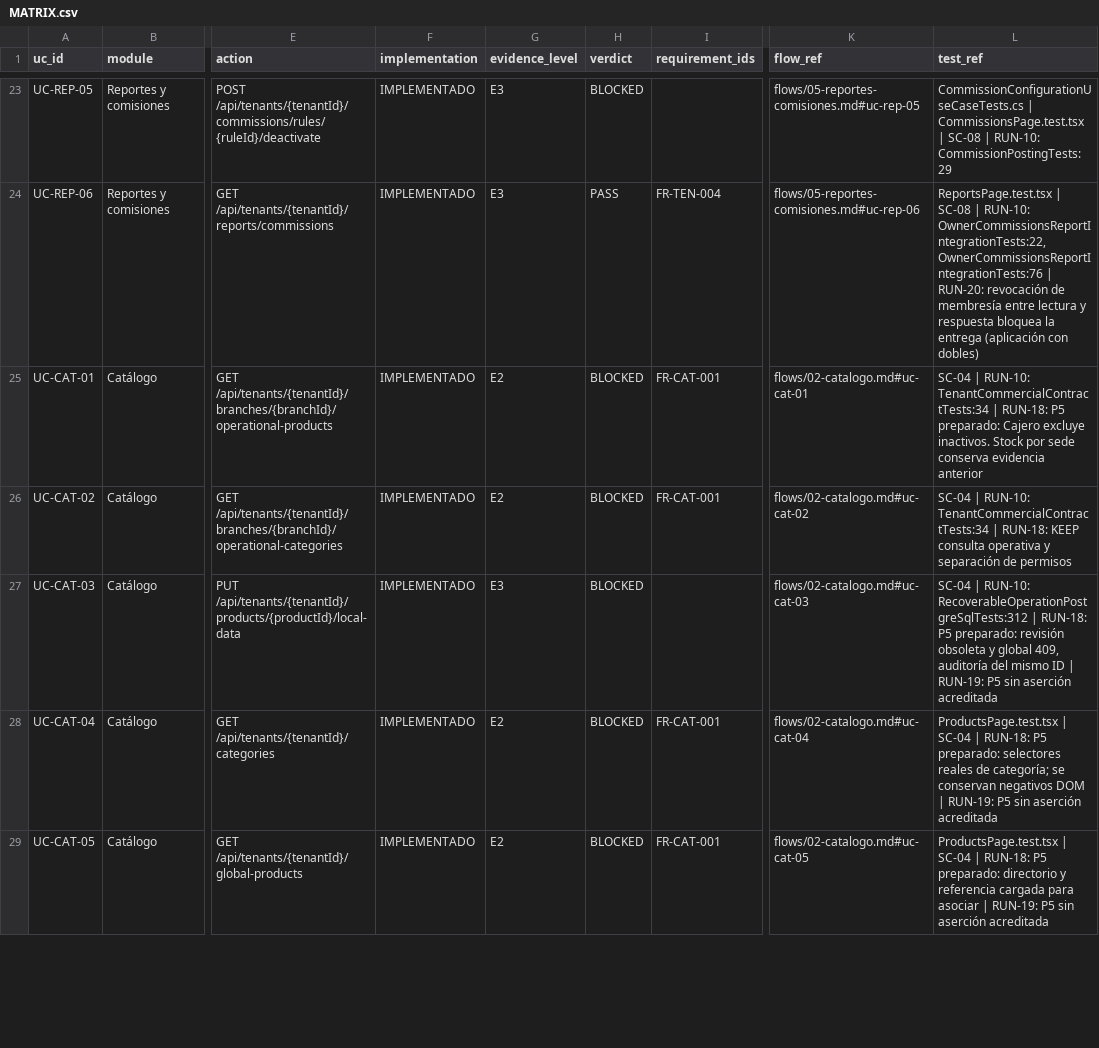
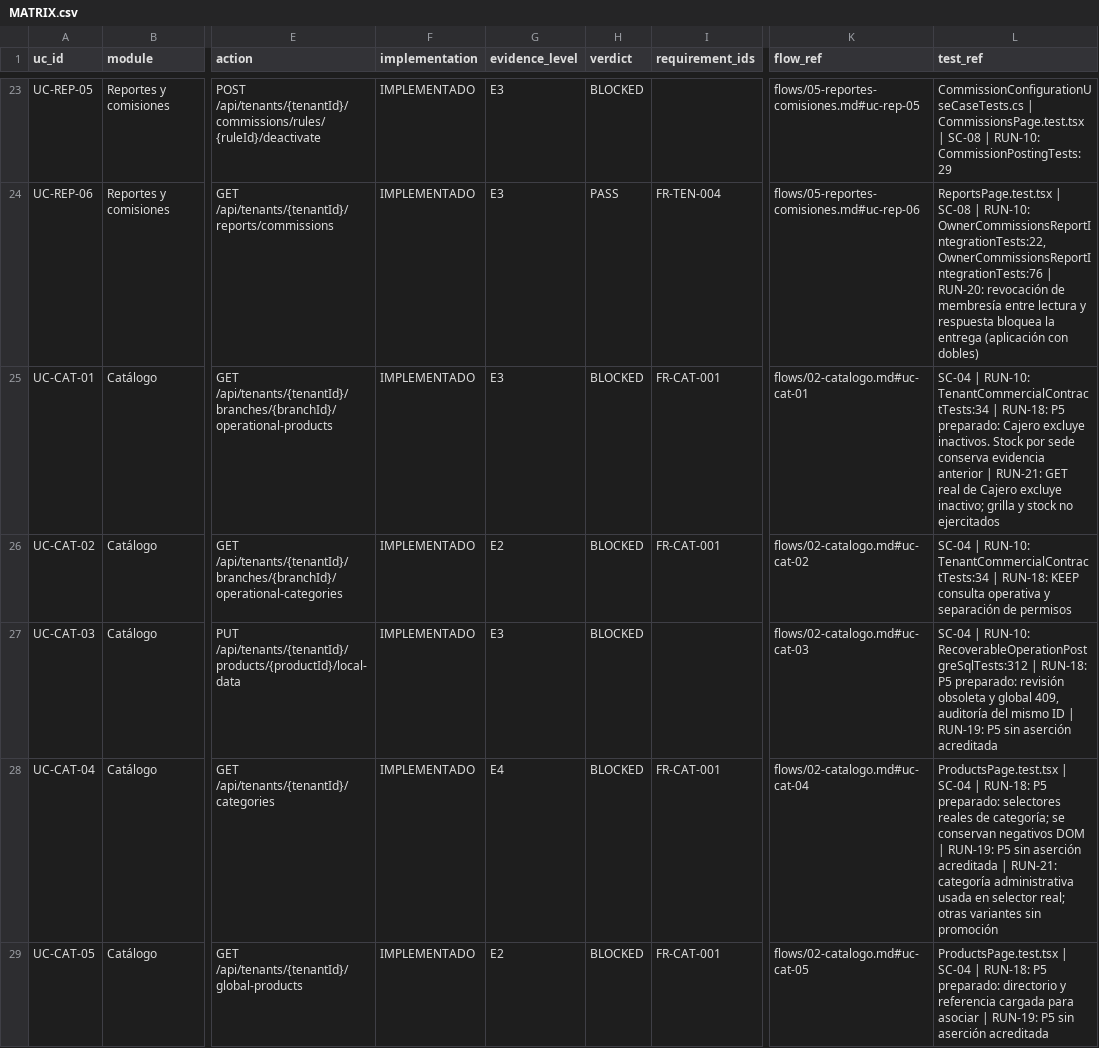
Before and after one commit to saintdeyb321/MediPOS, a CSV file: docs/audit/rfa/MATRIX.csv, drawn as a sheet; only a part is shown, gaps mark what is left out; the diff covers the shown part only; the diff names each change by its address in the sheet, - before the commit and + after, or states it on an @@ line.

```diff
--- a/docs/audit/rfa/MATRIX.csv
+++ b/docs/audit/rfa/MATRIX.csv
-G25 (evidence_level): E2
+G25 (evidence_level): E3
-L25 (test_ref): …evidencia anterior
+L25 (test_ref): …evidencia anterior | RUN-21: GET real de Cajero excluye inactivo; grilla y stock no ejercitados
-G28 (evidence_level): E2
+G28 (evidence_level): E4
-L28 (test_ref): …aserción acreditada
+L28 (test_ref): …aserción acreditada | RUN-21: categoría administrativa usada en selector real; otras variantes sin promoción
```
Also changed, not shown: 8 edited cells elsewhere in this file, 8 other files.
